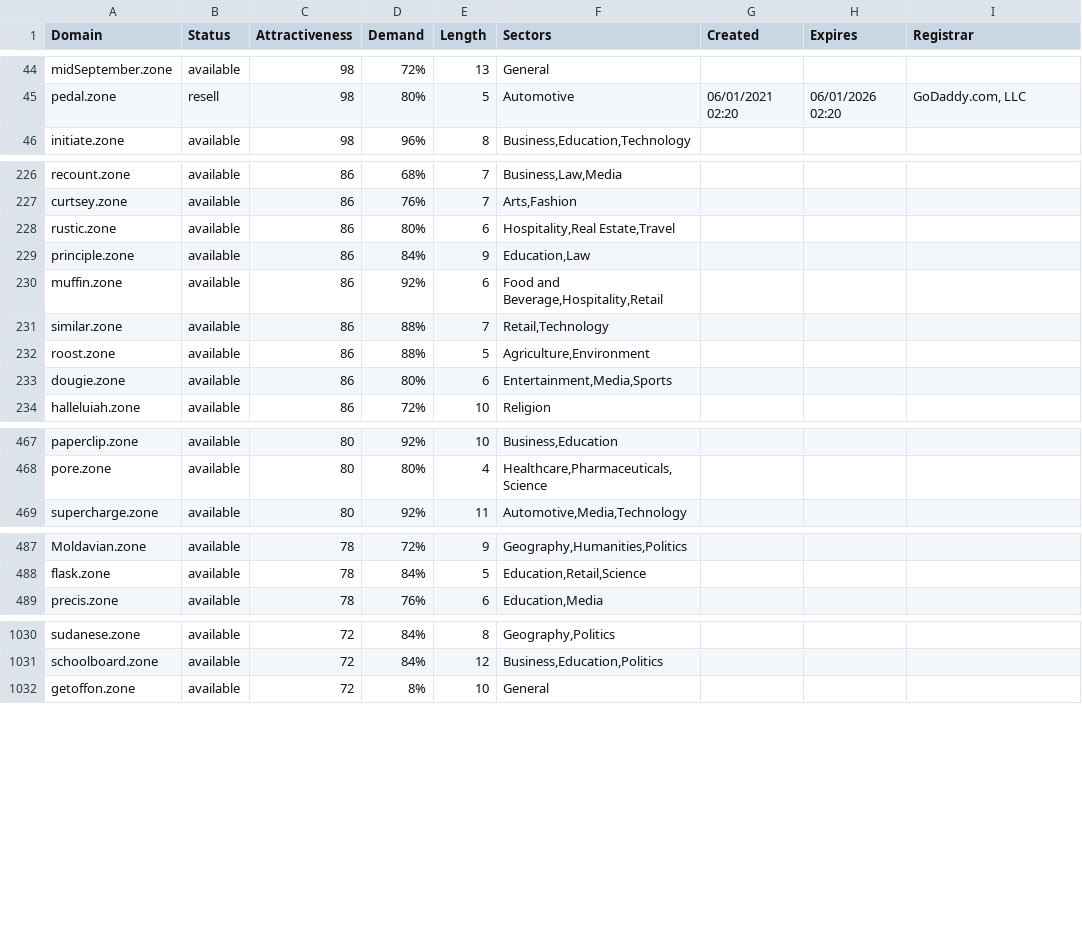
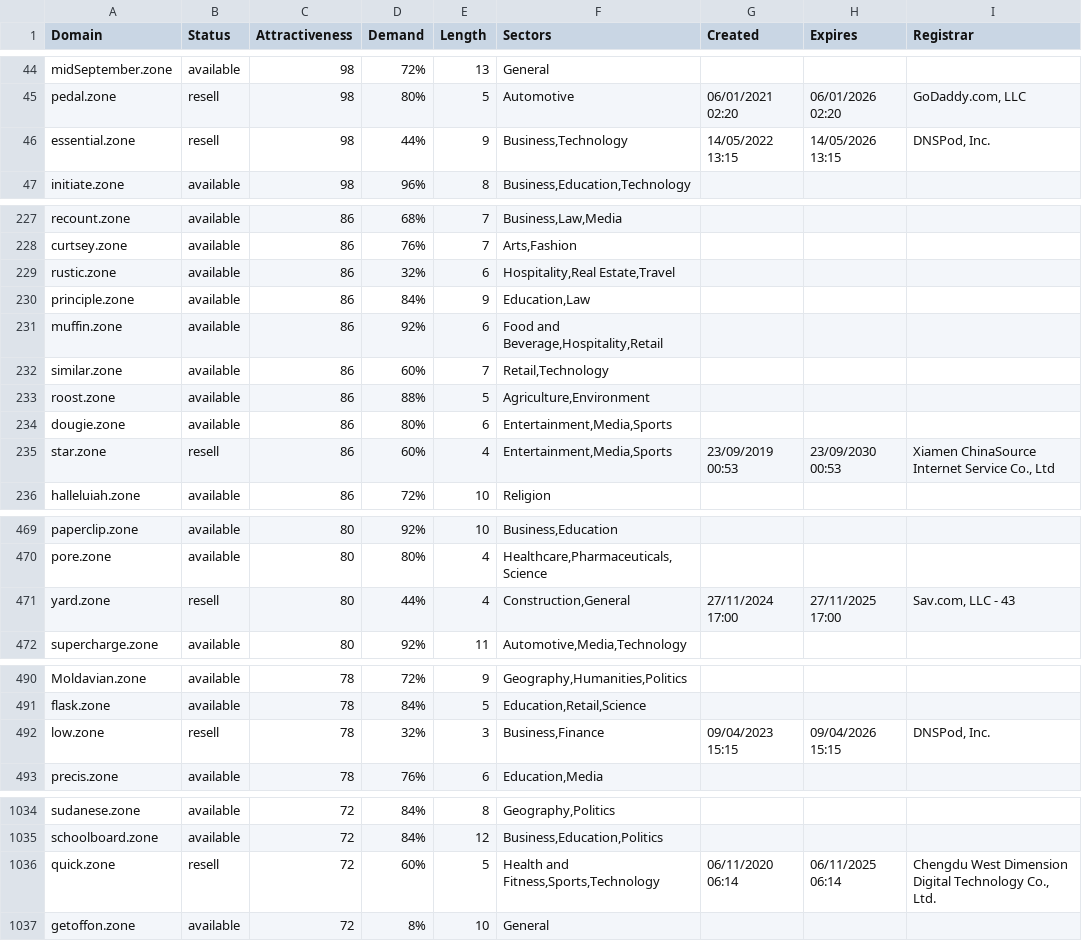
Before and after one commit to UniqueDomains/zone-oneword-domains, a CSV file: zone.csv, drawn as a sheet; only a part is shown, gaps mark what is left out; the diff covers the shown part only.

Commit message:
Domains update

```diff
--- a/zone.csv
+++ b/zone.csv
@@ -45,2 +45,3 @@ midSeptember.zone,available,98,72%,13,General,,,
 pedal.zone,resell,98,80%,5,Automotive,06/01/2021 02:20,06/01/2026 02:20,"GoDaddy.com, LLC"
+essential.zone,resell,98,44%,9,"Business,Technology",14/05/2022 13:15,14/05/2026 13:15,"DNSPod, Inc."
 initiate.zone,available,98,96%,8,"Business,Education,Technology",,,
@@ -227,8 +228,9 @@ recount.zone,available,86,68%,7,"Business,Law,Media",,,
 curtsey.zone,available,86,76%,7,"Arts,Fashion",,,
-rustic.zone,available,86,80%,6,"Hospitality,Real Estate,Travel",,,
+rustic.zone,available,86,32%,6,"Hospitality,Real Estate,Travel",,,
 principle.zone,available,86,84%,9,"Education,Law",,,
 muffin.zone,available,86,92%,6,"Food and Beverage,Hospitality,Retail",,,
-similar.zone,available,86,88%,7,"Retail,Technology",,,
+similar.zone,available,86,60%,7,"Retail,Technology",,,
 roost.zone,available,86,88%,5,"Agriculture,Environment",,,
 dougie.zone,available,86,80%,6,"Entertainment,Media,Sports",,,
+star.zone,resell,86,60%,4,"Entertainment,Media,Sports",23/09/2019 00:53,23/09/2030 00:53,"Xiamen ChinaSource Internet Service Co., Ltd"
 halleluiah.zone,available,86,72%,10,Religion,,,
@@ -468,2 +470,3 @@ paperclip.zone,available,80,92%,10,"Business,Education",,,
 pore.zone,available,80,80%,4,"Healthcare,Pharmaceuticals,Science",,,
+yard.zone,resell,80,44%,4,"Construction,General",27/11/2024 17:00,27/11/2025 17:00,"Sav.com, LLC - 43"
 supercharge.zone,available,80,92%,11,"Automotive,Media,Technology",,,
@@ -488,2 +491,3 @@ Moldavian.zone,available,78,72%,9,"Geography,Humanities,Politics",,,
 flask.zone,available,78,84%,5,"Education,Retail,Science",,,
+low.zone,resell,78,32%,3,"Business,Finance",09/04/2023 15:15,09/04/2026 15:15,"DNSPod, Inc."
 precis.zone,available,78,76%,6,"Education,Media",,,
@@ -1031,2 +1035,3 @@ sudanese.zone,available,72,84%,8,"Geography,Politics",,,
 schoolboard.zone,available,72,84%,12,"Business,Education,Politics",,,
+quick.zone,resell,72,60%,5,"Health and Fitness,Sports,Technology",06/11/2020 06:14,06/11/2025 06:14,"Chengdu West Dimension Digital Technology Co., Ltd."
 getoffon.zone,available,72,8%,10,General,,,
```
Also changed, not shown: 1 added row, 6 removed rows and 95 edited cells elsewhere in this file, 2 other files.
